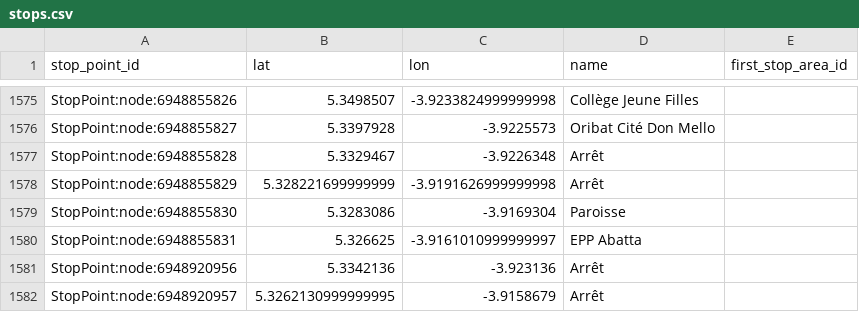
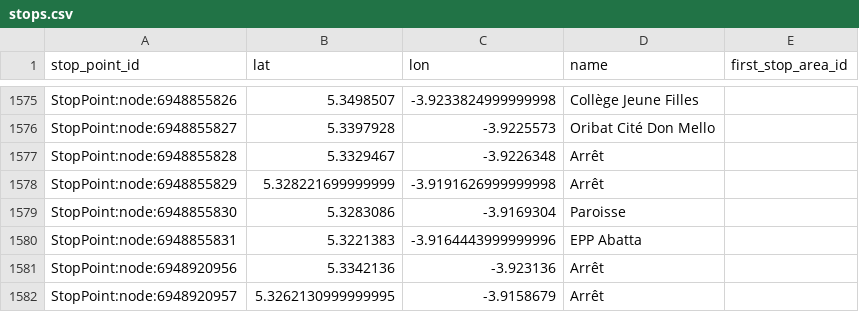
Before and after one commit to Jungle-Bus/AbidjanTransport_geom_ci, a CSV file: stops.csv, drawn as a sheet; only a part is shown, gaps mark what is left out.

```diff
--- a/stops.csv
+++ b/stops.csv
@@ -1579,3 +1579,3 @@ StopPoint:node:6948855829,5.328221699999999,-3.9191626999999998,Arrêt,
 StopPoint:node:6948855830,5.3283086,-3.9169304,Paroisse,
-StopPoint:node:6948855831,5.326625,-3.9161010999999997,EPP Abatta,
+StopPoint:node:6948855831,5.3221383,-3.9164443999999996,EPP Abatta,
 StopPoint:node:6948920956,5.3342136,-3.923136,Arrêt,
```
Also changed, not shown: 2 other files.
